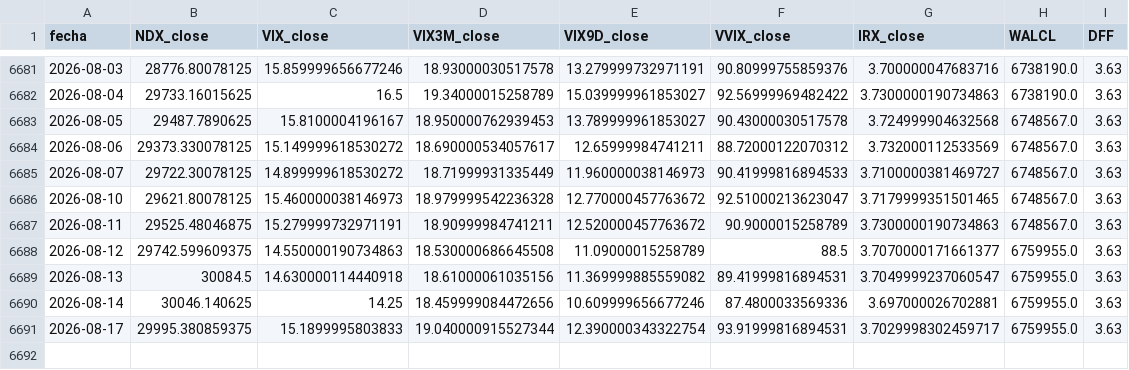
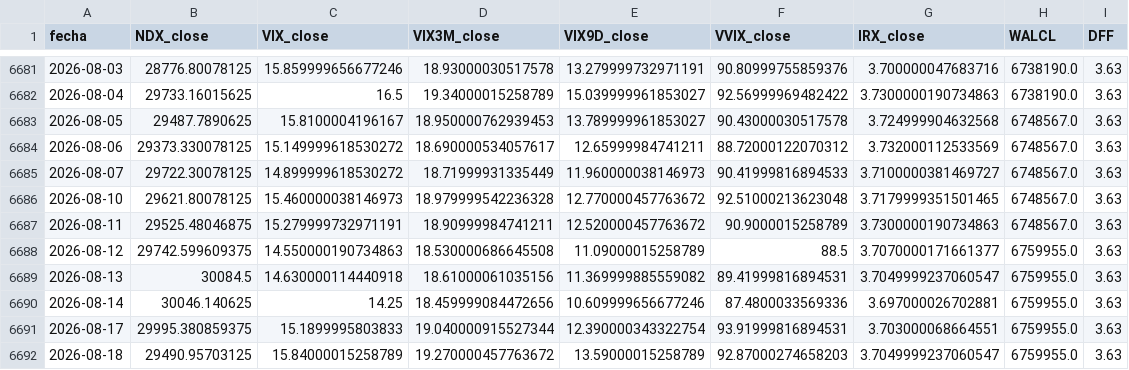
Before and after one commit to ManULoreN14/regimen-tilt-nq, a CSV file: historico_maestro.csv, drawn as a sheet; only a part is shown, gaps mark what is left out.

```diff
--- a/historico_maestro.csv
+++ b/historico_maestro.csv
@@ -6685,3 +6685,3 @@ fecha,NDX_close,VIX_close,VIX3M_close,VIX9D_close,VVIX_close,IRX_close,WALCL,DFF
 2026-08-07,29722.30078125,14.899999618530272,18.71999931335449,11.960000038146973,90.41999816894533,3.7100000381469727,6748567.0,3.63
-2026-08-10,29621.80078125,15.460000038146973,18.979999542236328,12.770000457763672,92.51000213623047,3.7179999351501465,6748567.0,3.63
+2026-08-10,29621.80078125,15.460000038146973,18.979999542236328,12.770000457763672,92.51000213623048,3.7179999351501465,6748567.0,3.63
 2026-08-11,29525.48046875,15.279999732971191,18.90999984741211,12.520000457763672,90.9000015258789,3.7300000190734863,6748567.0,3.63
@@ -6690,2 +6690,3 @@ fecha,NDX_close,VIX_close,VIX3M_close,VIX9D_close,VVIX_close,IRX_close,WALCL,DFF
 2026-08-14,30046.140625,14.25,18.459999084472656,10.609999656677246,87.4800033569336,3.697000026702881,6759955.0,3.63
-2026-08-17,29995.380859375,15.1899995803833,19.040000915527344,12.390000343322754,93.91999816894531,3.7029998302459717,6759955.0,3.63
+2026-08-17,29995.380859375,15.1899995803833,19.040000915527344,12.390000343322754,93.91999816894531,3.703000068664551,6759955.0,3.63
+2026-08-18,29490.95703125,15.84000015258789,19.270000457763672,13.59000015258789,92.87000274658203,3.7049999237060547,6759955.0,3.63
```
Also changed, not shown: 2 other files.
